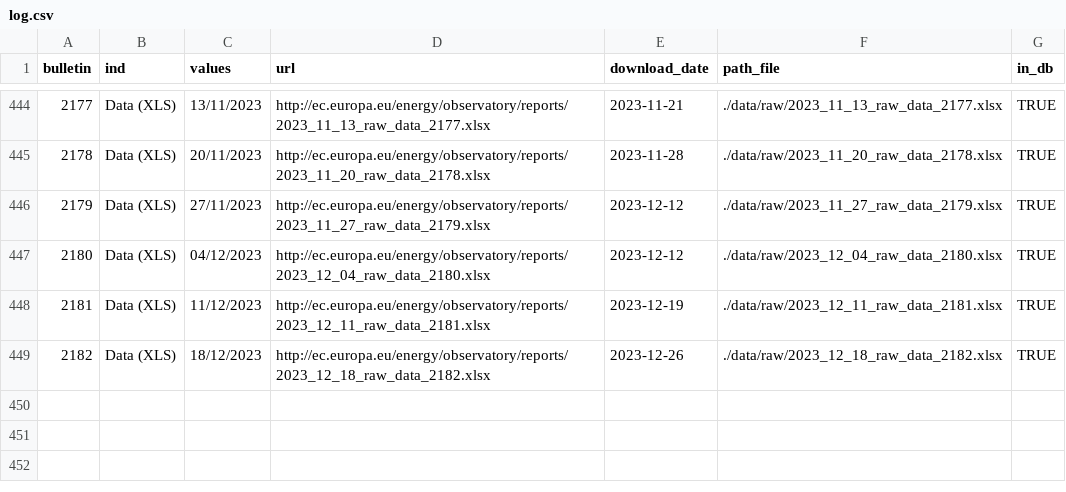
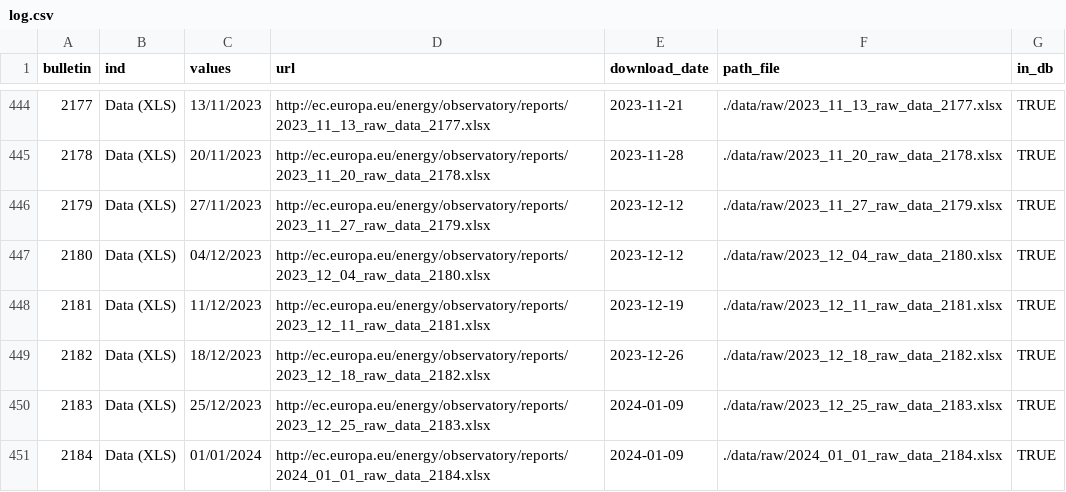
Before and after one commit to the-Hull/weekly_oil_bulletin, a CSV file: doc/log/log.csv, drawn as a sheet; only a part is shown, gaps mark what is left out; the diff names each change by its address in the sheet, - before the commit and + after, or states it on an @@ line.

```diff
--- a/doc/log/log.csv
+++ b/doc/log/log.csv
+row 450: 2183 | Data (XLS) | 25/12/2023 | http://ec.europa.eu/energy/observatory/reports/2023_12_25_raw_data_2183.xlsx | 2024-01-09 | ./data/raw/2023_12_25_raw_data_2183.xlsx | TRUE
+row 451: 2184 | Data (XLS) | 01/01/2024 | http://ec.europa.eu/energy/observatory/reports/2024_01_01_raw_data_2184.xlsx | 2024-01-09 | ./data/raw/2024_01_01_raw_data_2184.xlsx | TRUE
```
Also changed, not shown: 4 other files.
